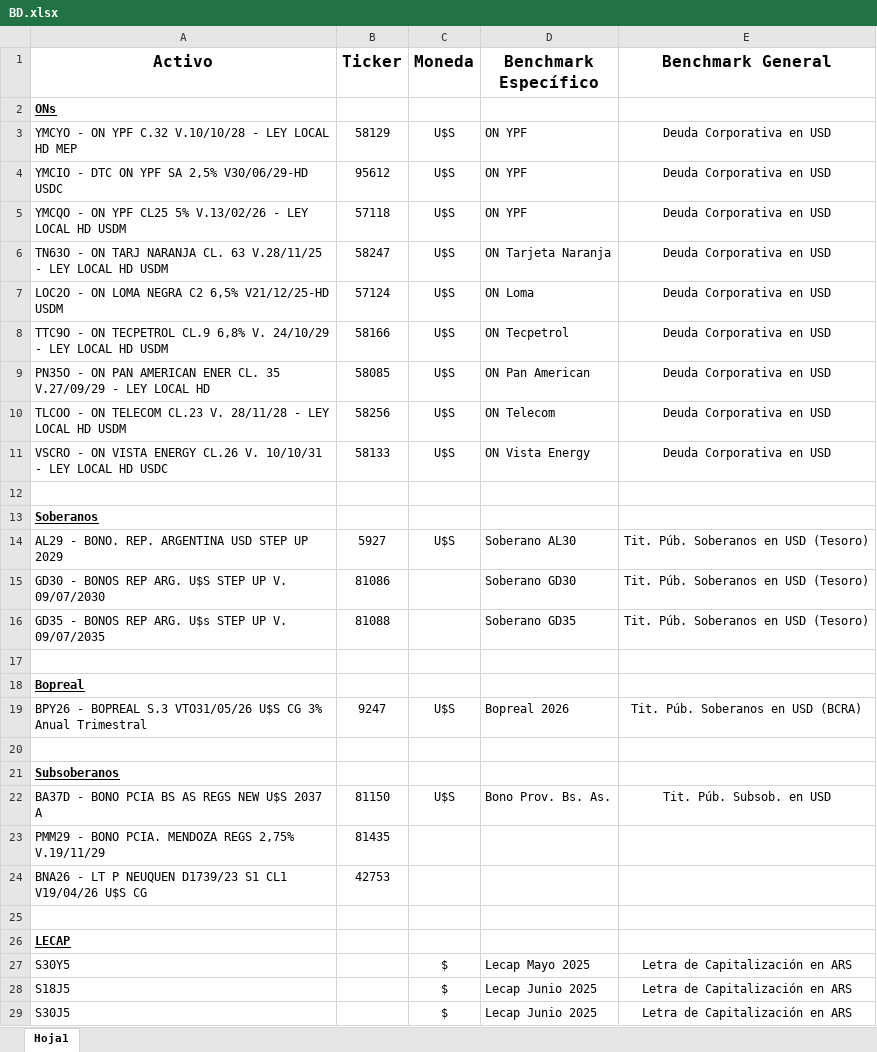
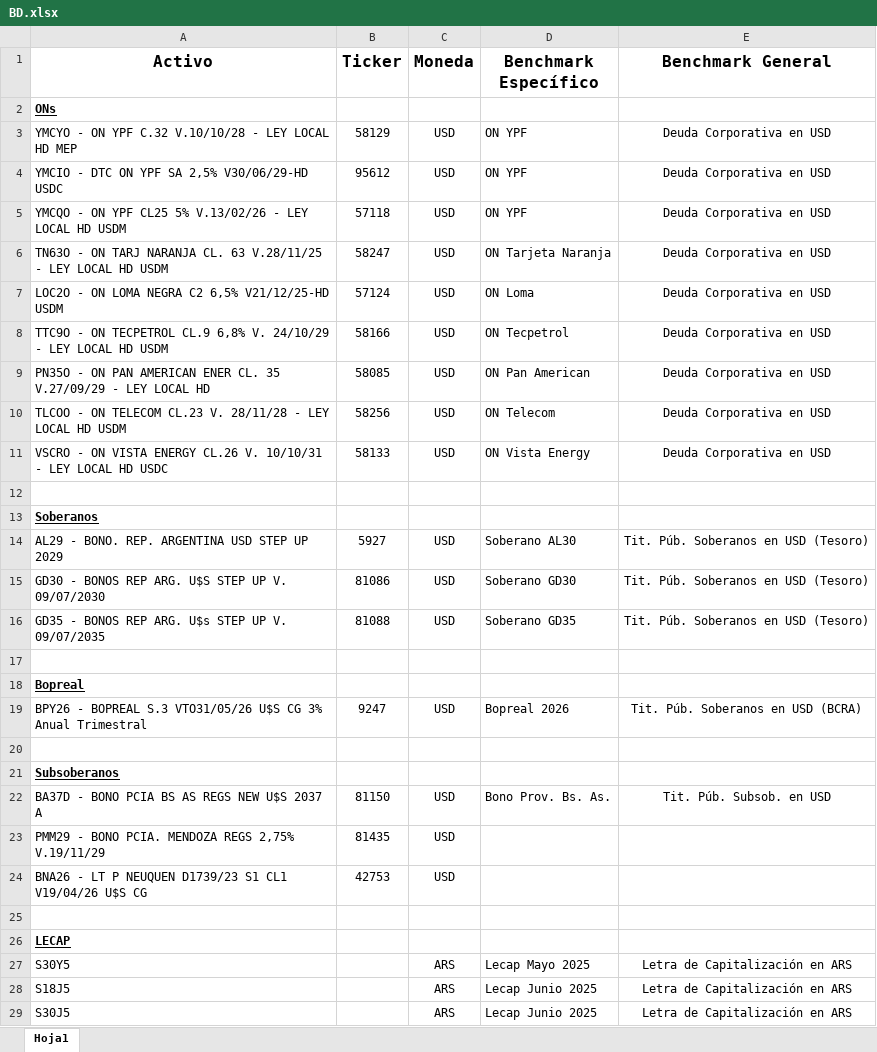
Before and after one commit to FedeFocus/resumen-cuenta, an Excel workbook: BD.xlsx, sheet Hoja1, drawn as a sheet; only a part is shown; values as stored, in another font and other column widths than the file's, no borders; the diff covers the shown part only; the diff names each change by its address in the sheet, - before the commit and + after, or states it on an @@ line.

Commit message:
Add files via upload
Actualizo BD.xlsx con nueva estructura (incluye tipo de cambio y tipo de activo)

```diff
--- a/BD.xlsx (sheet Hoja1)
+++ b/BD.xlsx (sheet Hoja1)
-C3:C11 (Moneda): U$S
+C3:C11 (Moneda): USD
-C14 (Moneda): U$S
+C14 (Moneda): USD
-C15:C16 (Moneda): (empty)
+C15:C16 (Moneda): USD
-C19 (Moneda): U$S
+C19 (Moneda): USD
-C22 (Moneda): U$S
+C22 (Moneda): USD
-C23:C24 (Moneda): (empty)
+C23:C24 (Moneda): USD
-C27:C29 (Moneda): $
+C27:C29 (Moneda): ARS
```
Also changed, not shown: 17 edited cells elsewhere in this sheet.
